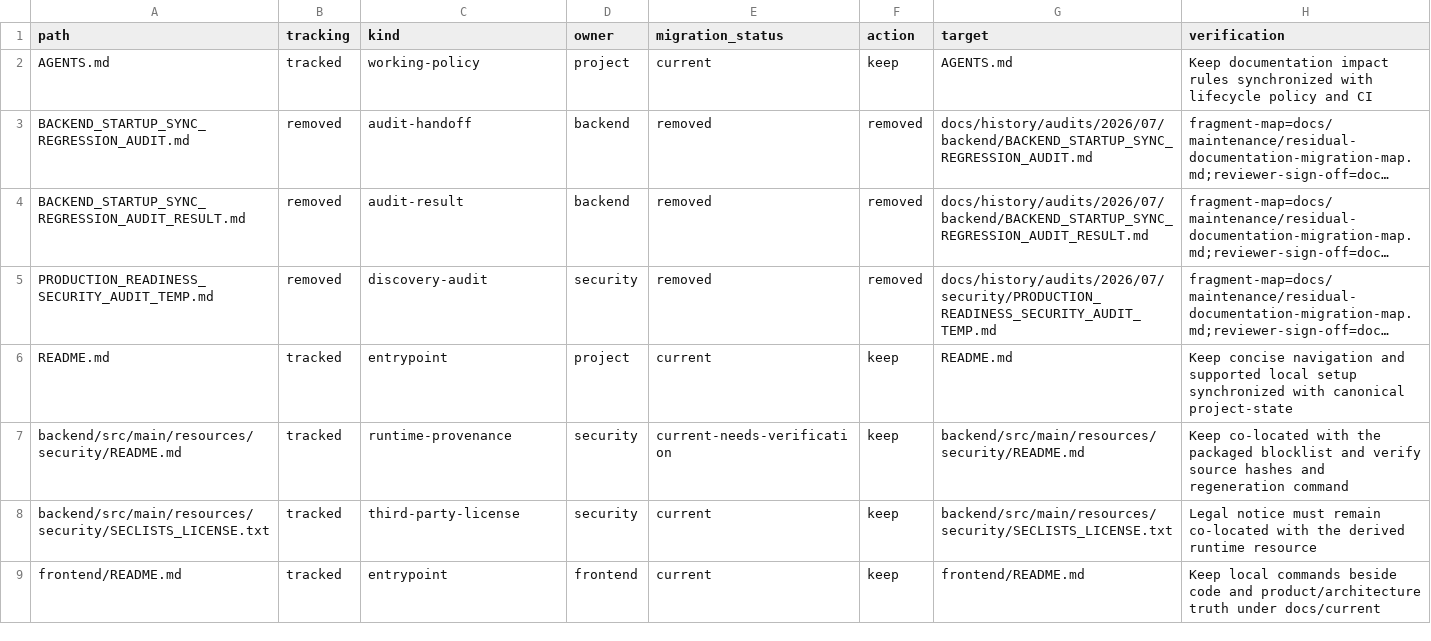
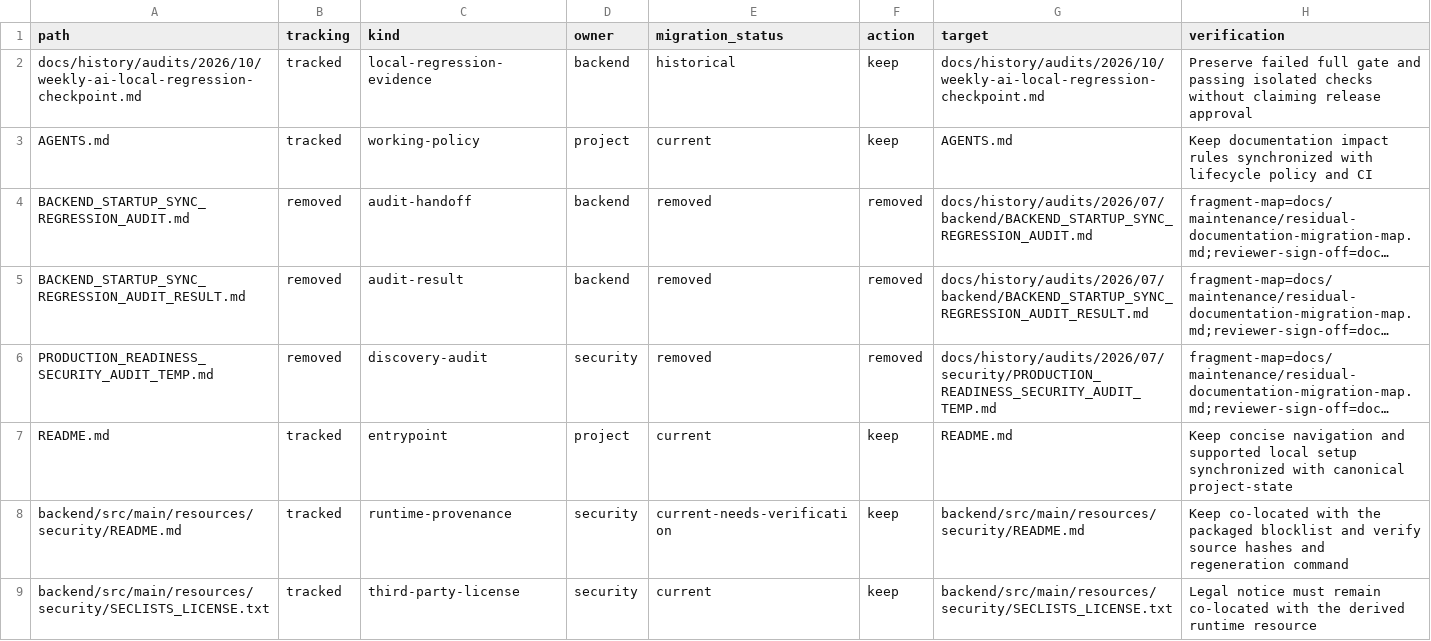
Before and after one commit to pavelchervonenko/analytical-platform-for-store, a TSV file: docs/maintenance/documentation-inventory.tsv, drawn as a sheet; only a part is shown; the shorter side is filled out with more unchanged rows; long unchanged cells end in …; the diff names each change by its address in the sheet, - before the commit and + after, or states it on an @@ line.

Commit message:
docs(ai): preserve local verification scope and remaining release gates

```diff
--- a/docs/maintenance/documentation-inventory.tsv
+++ b/docs/maintenance/documentation-inventory.tsv
+row 2: docs/history/audits/2026/10/weekly-ai-local-regression-checkpoint.md | tracked | local-regression-evidence | backend | historical | keep | docs/history/audits/2026/10/weekly-ai-local-regression-checkpoint.md | Preserve failed full gate and passing isolated checks without claiming release approval
```
Also changed, not shown: 3 other files.
